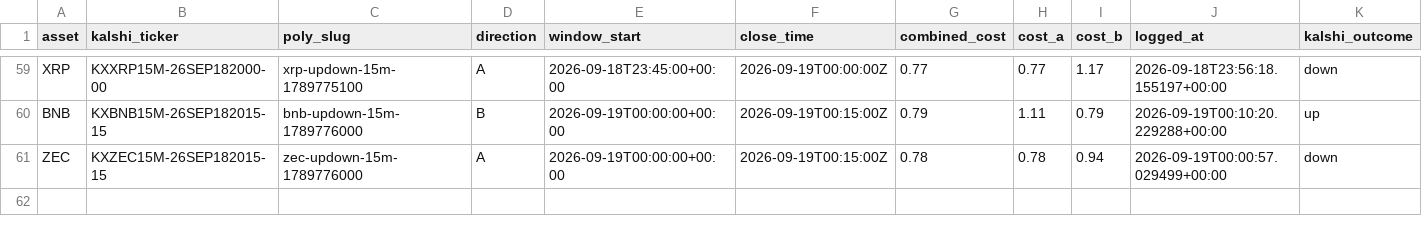
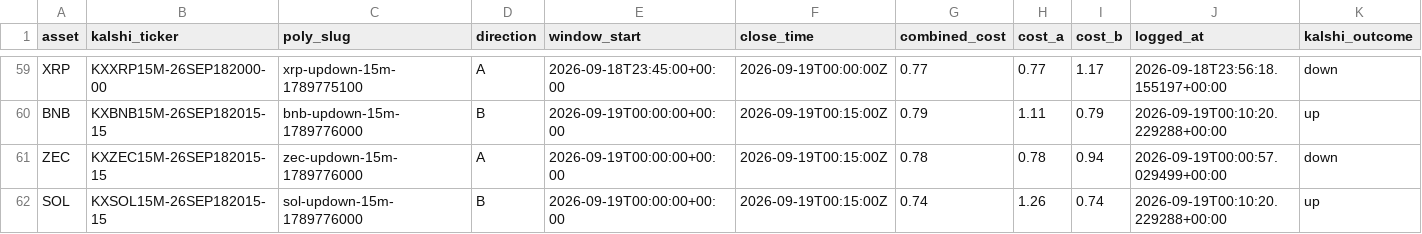
Before and after one commit to Prinxe-crypto/Gap-maker, a CSV file: closed_positions.csv, drawn as a sheet; only a part is shown, gaps mark what is left out; rows hold the shown columns only; the diff names each change by its address in the sheet, - before the commit and + after, or states it on an @@ line.

```diff
--- a/closed_positions.csv
+++ b/closed_positions.csv
+row 62: SOL | KXSOL15M-26SEP182015-15 | sol-updown-15m-1789776000 | B | 2026-09-19T00:00:00+00:00 | 2026-09-19T00:15:00Z | 0.74 | 1.26 | 0.74 | 2026-09-19T00:10:20.229288+00:00 | up
```
Also changed, not shown: 1 other file.
